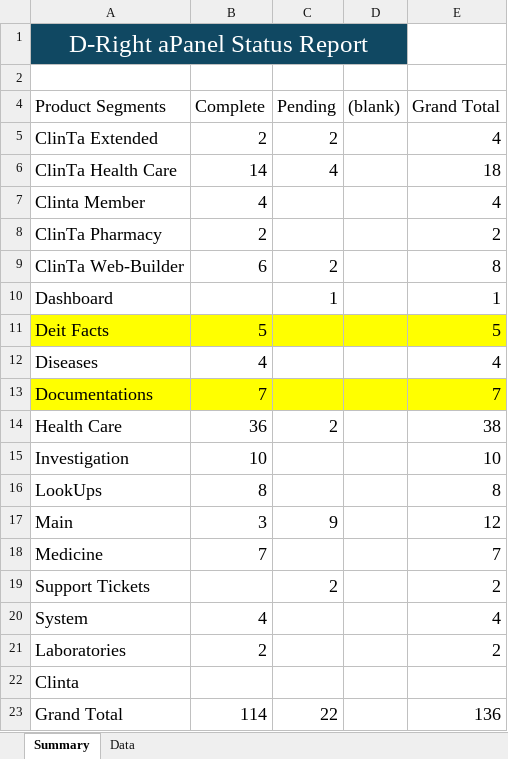
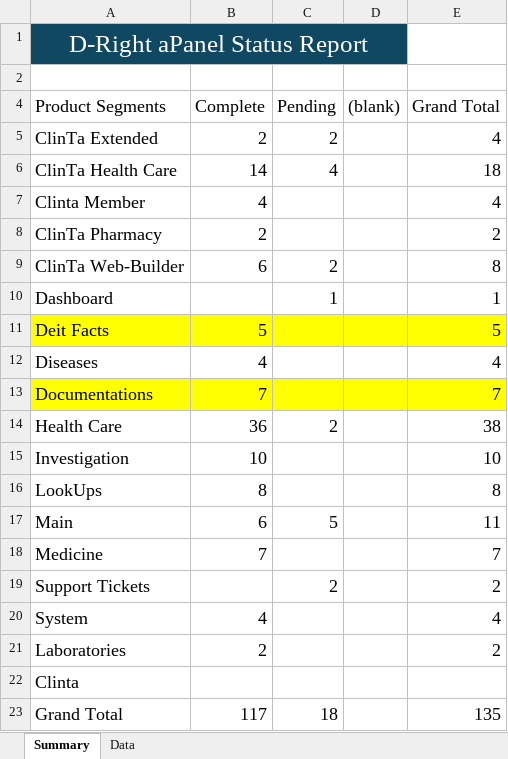
Before and after one commit to orixestech/admin.dright.pk, an Excel workbook: docs/Admin Task List & Summary.xlsx, sheet Summary, drawn as a sheet; values as stored, in another font and other column widths than the file's, no borders; the diff names each change by its address in the sheet, - before the commit and + after, or states it on an @@ line.

```diff
--- a/docs/Admin Task List & Summary.xlsx (sheet Summary)
+++ b/docs/Admin Task List & Summary.xlsx (sheet Summary)
-B17 (Complete): 3
+B17 (Complete): 6
-C17 (Pending): 9
+C17 (Pending): 5
-E17 (Grand Total): 12
+E17 (Grand Total): 11
-B23 (Complete): 114
+B23 (Complete): 117
-C23 (Pending): 22
+C23 (Pending): 18
-E23 (Grand Total): 136
+E23 (Grand Total): 135
```
Also changed, not shown: sheet Data, hidden cells, 6 other files.
